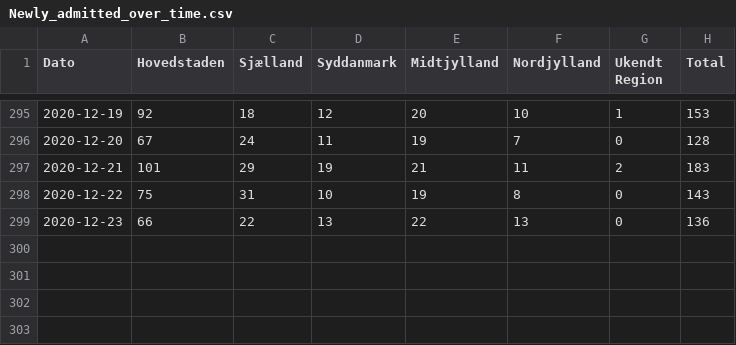
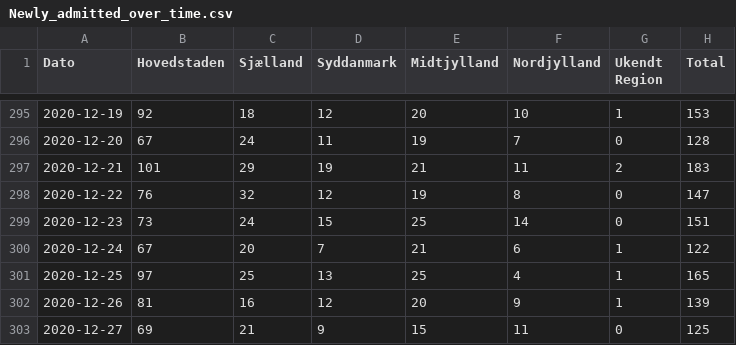
Before and after one commit to DanielKusk/DV-handin, a CSV file: Data/SSI/Newly_admitted_over_time.csv, drawn as a sheet; only a part is shown, gaps mark what is left out.

```diff
--- a/Data/SSI/Newly_admitted_over_time.csv
+++ b/Data/SSI/Newly_admitted_over_time.csv
@@ -297,3 +297,7 @@
 2020-12-21;101;29;19;21;11;2;183
-2020-12-22; 75;31;10;19; 8;0;143
-2020-12-23; 66;22;13;22;13;0;136
+2020-12-22; 76;32;12;19; 8;0;147
+2020-12-23; 73;24;15;25;14;0;151
+2020-12-24; 67;20; 7;21; 6;1;122
+2020-12-25; 97;25;13;25; 4;1;165
+2020-12-26; 81;16;12;20; 9;1;139
+2020-12-27; 69;21; 9;15;11;0;125
```
Also changed, not shown: Data/SSI/Deaths_over_time.csv, Data/SSI/Municipality_cases_time_series.csv, 18 other files.
